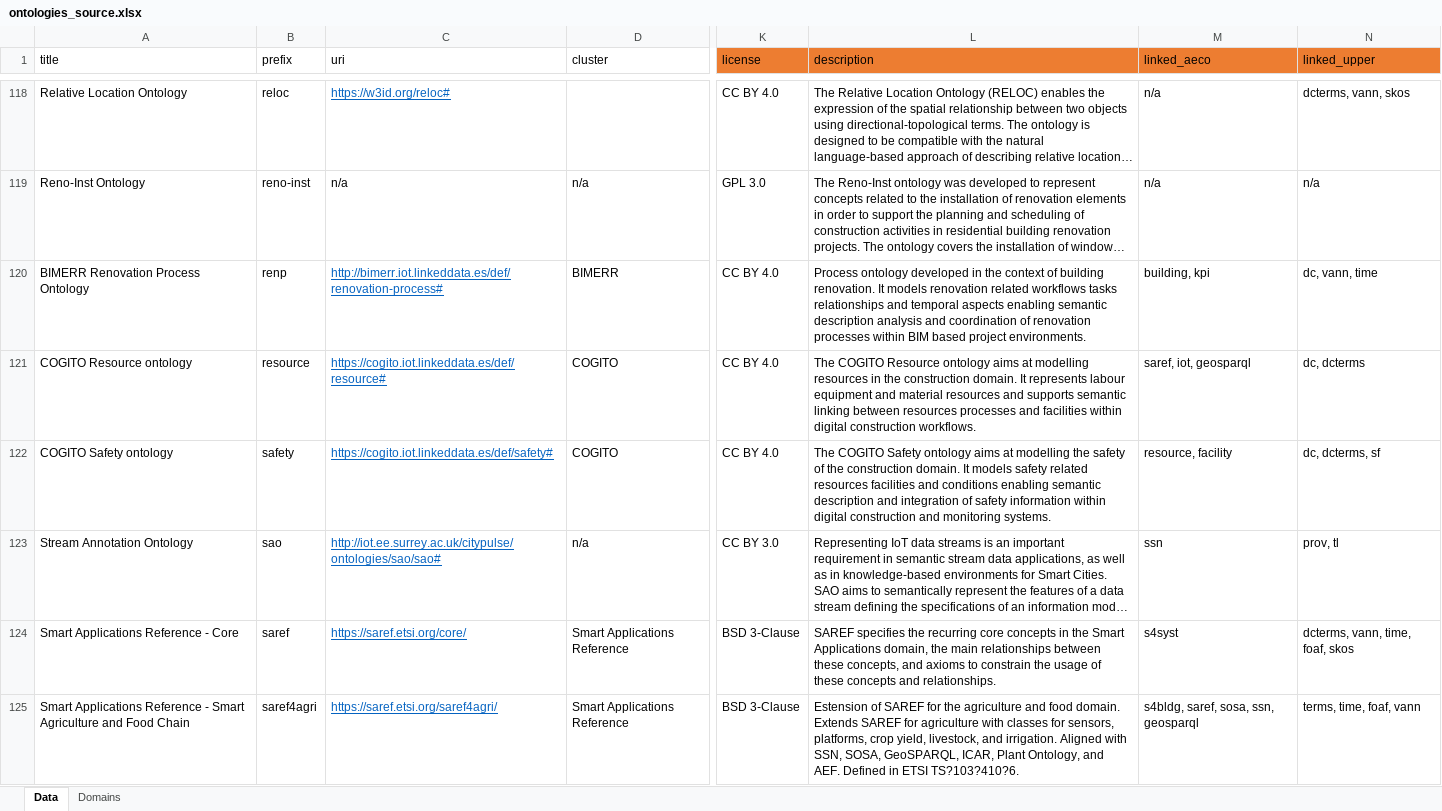
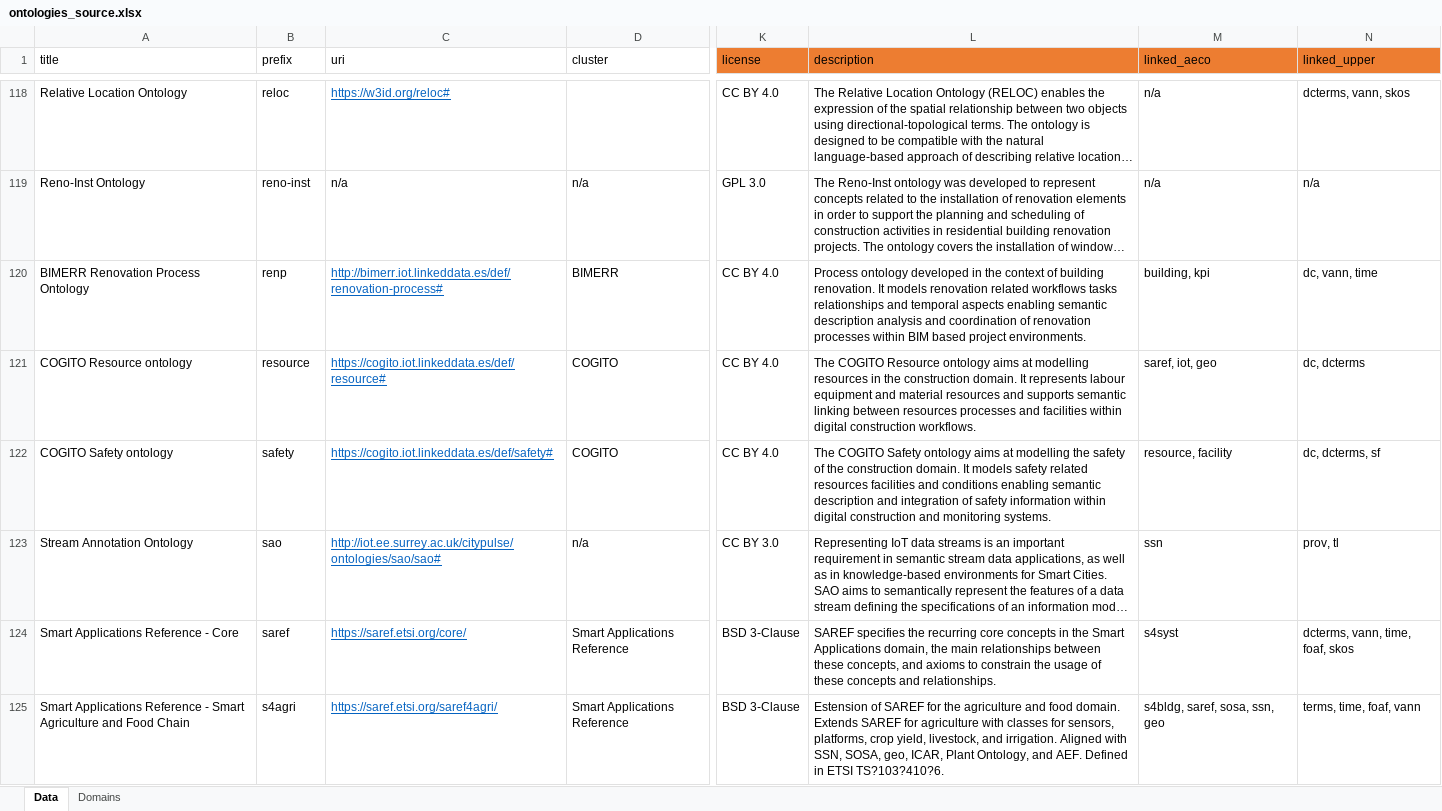
Before and after one commit to CyberbuildLab/BE-OLS, an Excel workbook: data/source/ontologies_source.xlsx, sheet Data, drawn as a sheet; only a part is shown, gaps mark what is left out; long unchanged cells end in …; values as stored, in another font and other column widths than the file's, no borders; table styles not drawn; the diff covers the shown part only; the diff names each change by its address in the sheet, - before the commit and + after, or states it on an @@ line.

Commit message:
Major debug
Issues with TTL file names not matching their embedded prefix (e.g. ifc, saref4...).
Also, some embedded prefix included trailing spaces and even a ":" in one case. These are now cleaned up by the notebook. This ultimately improves the web search which I will push just after this.

```diff
--- a/data/source/ontologies_source.xlsx (sheet Data)
+++ b/data/source/ontologies_source.xlsx (sheet Data)
-M121 (linked_aeco): saref, iot, geosparql
+M121 (linked_aeco): saref, iot, geo
-B125 (prefix): saref4agri
+B125 (prefix): s4agri
-L125 (description): …SSN, SOSA, GeoSPARQL, ICAR, Plant…
+L125 (description): …SSN, SOSA, geo, ICAR, Plant…
-M125 (linked_aeco): s4bldg, saref, sosa, ssn, geosparql
+M125 (linked_aeco): s4bldg, saref, sosa, ssn, geo
```
Also changed, not shown: 43 edited cells elsewhere in this sheet, data/Ontologies_forRepo.xlsx, 22 other files.
